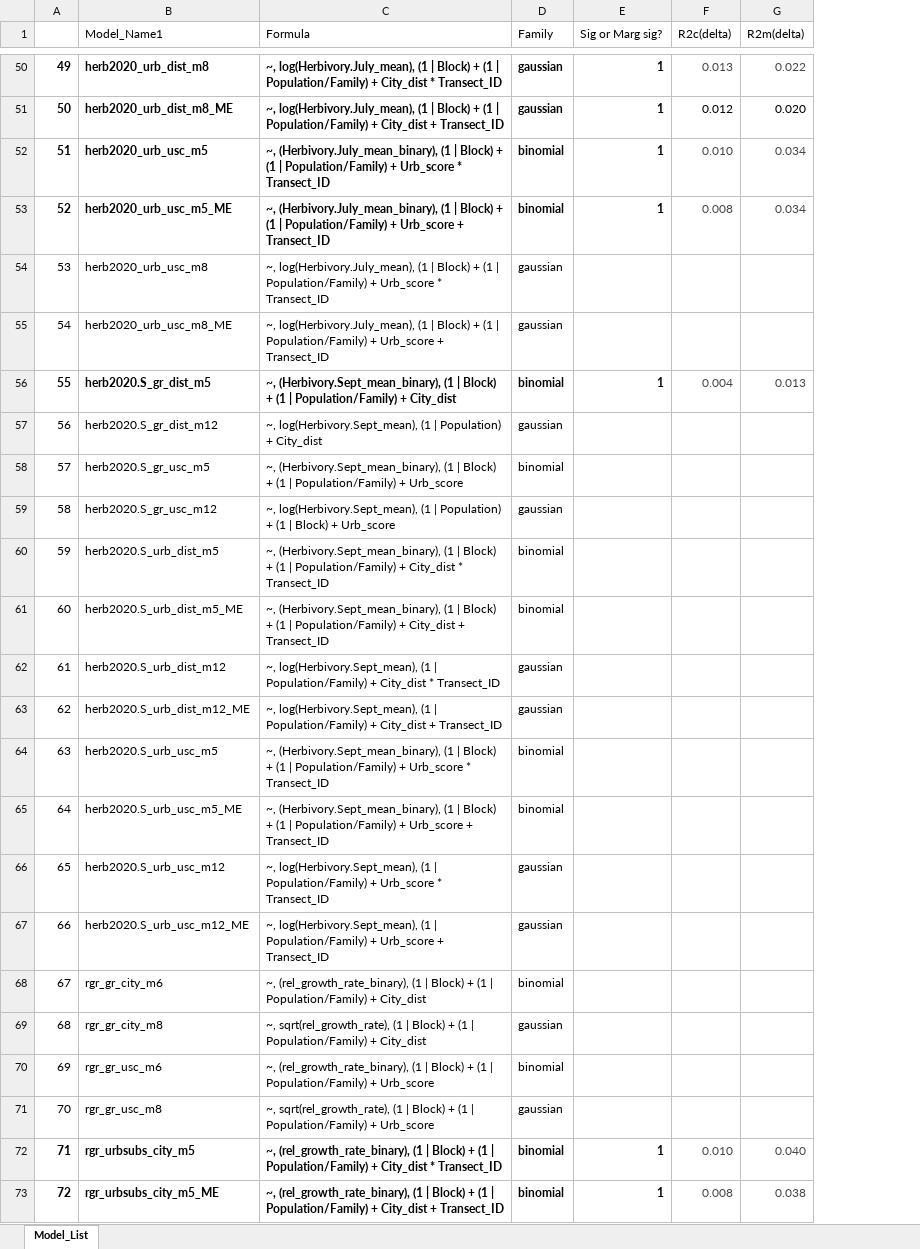
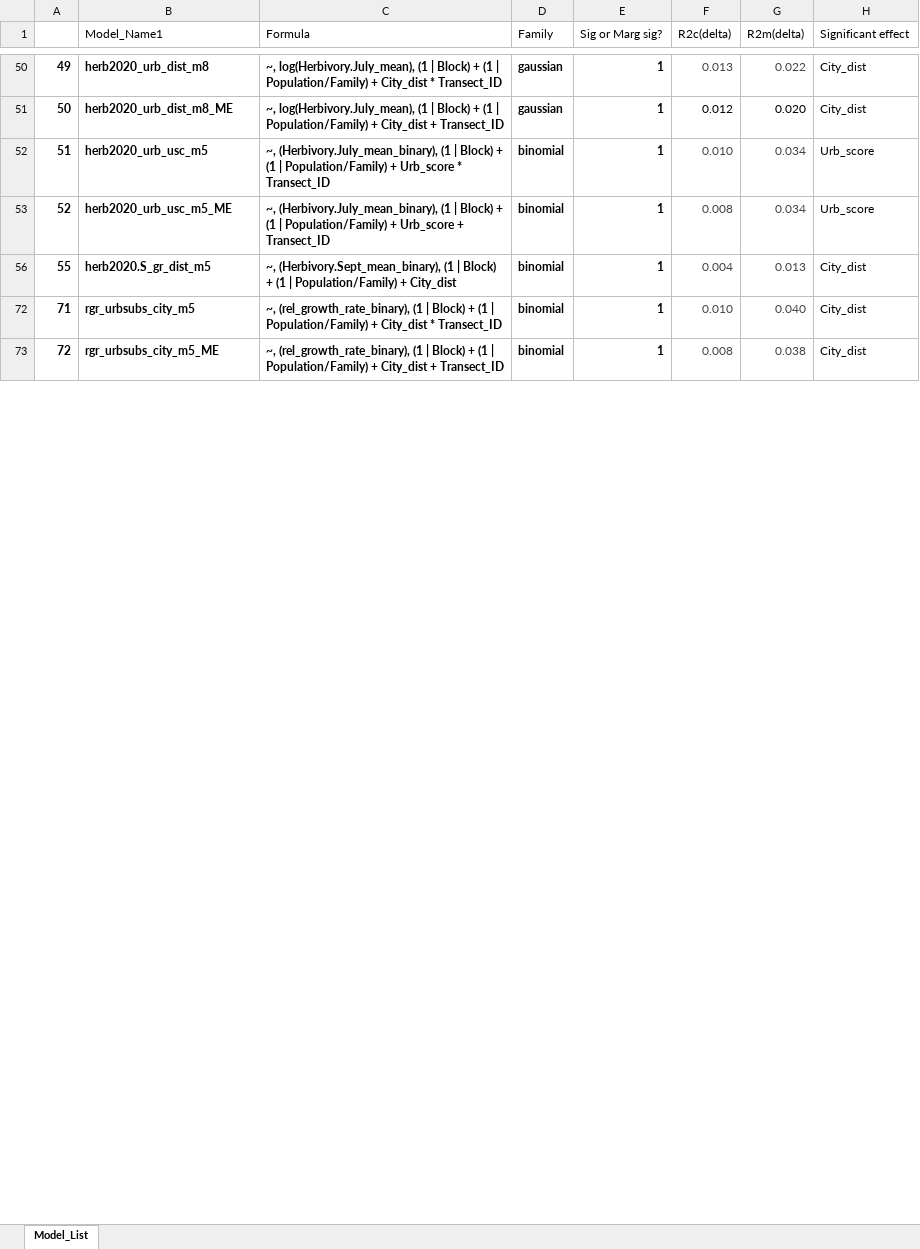
Before and after one commit to sbreitbart/urban_genetic_divergence, an Excel workbook: Figures_Tables/ANOVA_tables_images/Model_List_annotated.xlsx, sheet Model_List, drawn as a sheet; only a part is shown, gaps mark what is left out; values as stored, in another font and other column widths than the file's, no borders; conditional formats not drawn; removed rows and columns are numbered as before the commit, all else as after; the diff covers the shown part only; the diff names each change by its address in the sheet, - before the commit and + after, or states it on an @@ line.

```diff
--- a/Figures_Tables/ANOVA_tables_images/Model_List_annotated.xlsx (sheet Model_List)
+++ b/Figures_Tables/ANOVA_tables_images/Model_List_annotated.xlsx (sheet Model_List)
+column H (Significant effect), rows 50-73: City_dist | City_dist | Urb_score | Urb_score | City_dist | City_dist | City_dist
@@ row 54 hidden: 53 | herb2020_urb_usc_m8 | ~, log(Herbivory.July_mean), (1 | Block) + (1 | Population/Family) + Urb_score * Transect_ID | gaussian @@
@@ row 55 hidden: 54 | herb2020_urb_usc_m8_ME | ~, log(Herbivory.July_mean), (1 | Block) + (1 | Population/Family) + Urb_score + Transect_ID | gaussian @@
@@ row 57 hidden: 56 | herb2020.S_gr_dist_m12 | ~, log(Herbivory.Sept_mean), (1 | Population) + City_dist | gaussian @@
@@ row 58 hidden: 57 | herb2020.S_gr_usc_m5 | ~, (Herbivory.Sept_mean_binary), (1 | Block) + (1 | Population/Family) + Urb_score | binomial @@
@@ row 59 hidden: 58 | herb2020.S_gr_usc_m12 | ~, log(Herbivory.Sept_mean), (1 | Population) + (1 | Block) + Urb_score | gaussian @@
@@ row 60 hidden: 59 | herb2020.S_urb_dist_m5 | ~, (Herbivory.Sept_mean_binary), (1 | Block) + (1 | Population/Family) + City_dist * Transect_ID | binomial @@
@@ row 61 hidden: 60 | herb2020.S_urb_dist_m5_ME | ~, (Herbivory.Sept_mean_binary), (1 | Block) + (1 | Population/Family) + City_dist + Transect_ID | binomial @@
@@ row 62 hidden: 61 | herb2020.S_urb_dist_m12 | ~, log(Herbivory.Sept_mean), (1 | Population/Family) + City_dist * Transect_ID | gaussian @@
@@ row 63 hidden: 62 | herb2020.S_urb_dist_m12_ME | ~, log(Herbivory.Sept_mean), (1 | Population/Family) + City_dist + Transect_ID | gaussian @@
@@ row 64 hidden: 63 | herb2020.S_urb_usc_m5 | ~, (Herbivory.Sept_mean_binary), (1 | Block) + (1 | Population/Family) + Urb_score * Transect_ID | binomial @@
@@ row 65 hidden: 64 | herb2020.S_urb_usc_m5_ME | ~, (Herbivory.Sept_mean_binary), (1 | Block) + (1 | Population/Family) + Urb_score + Transect_ID | binomial @@
@@ row 66 hidden: 65 | herb2020.S_urb_usc_m12 | ~, log(Herbivory.Sept_mean), (1 | Population/Family) + Urb_score * Transect_ID | gaussian @@
@@ row 67 hidden: 66 | herb2020.S_urb_usc_m12_ME | ~, log(Herbivory.Sept_mean), (1 | Population/Family) + Urb_score + Transect_ID | gaussian @@
@@ row 68 hidden: 67 | rgr_gr_city_m6 | ~, (rel_growth_rate_binary), (1 | Block) + (1 | Population/Family) + City_dist | binomial @@
@@ row 69 hidden: 68 | rgr_gr_city_m8 | ~, sqrt(rel_growth_rate), (1 | Block) + (1 | Population/Family) + City_dist | gaussian @@
@@ row 70 hidden: 69 | rgr_gr_usc_m6 | ~, (rel_growth_rate_binary), (1 | Block) + (1 | Population/Family) + Urb_score | binomial @@
@@ row 71 hidden: 70 | rgr_gr_usc_m8 | ~, sqrt(rel_growth_rate), (1 | Block) + (1 | Population/Family) + Urb_score | gaussian @@
```
Also changed, not shown: 55 hidden or unhidden rows elsewhere in this sheet, 2 other files.
